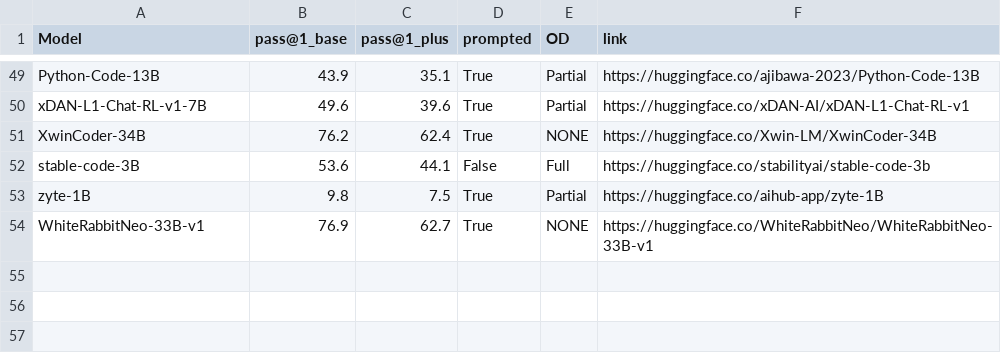
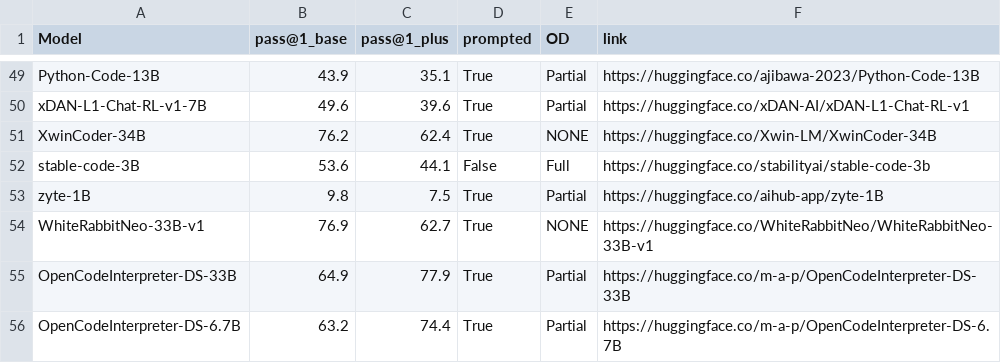
Before and after one commit to evalplus/evalplus.github.io, a CSV file: mbpp.csv, drawn as a sheet; only a part is shown, gaps mark what is left out; the diff names each change by its address in the sheet, - before the commit and + after, or states it on an @@ line.

```diff
--- a/mbpp.csv
+++ b/mbpp.csv
+row 55: OpenCodeInterpreter-DS-33B | 64.9 | 77.9 | True | Partial | https://huggingface.co/m-a-p/OpenCodeInterpreter-DS-33B
+row 56: OpenCodeInterpreter-DS-6.7B | 63.2 | 74.4 | True | Partial | https://huggingface.co/m-a-p/OpenCodeInterpreter-DS-6.7B
```
Also changed, not shown: humaneval.csv.
